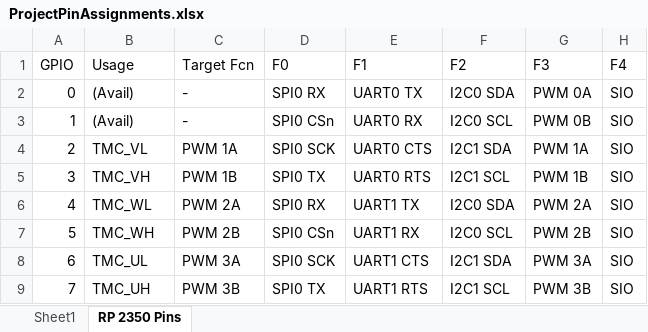
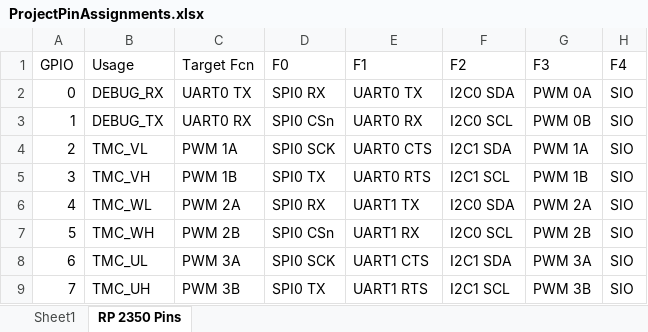
Before and after one commit to Ty-Bequette-217/atomic_dial, an Excel workbook: ProjectPinAssignments.xlsx, sheet RP 2350 Pins, drawn as a sheet; only a part is shown; values as stored, in another font and other column widths than the file's, no cell formats; the diff covers the shown part only; the diff names each change by its address in the sheet, - before the commit and + after, or states it on an @@ line.

```diff
--- a/ProjectPinAssignments.xlsx (sheet RP 2350 Pins)
+++ b/ProjectPinAssignments.xlsx (sheet RP 2350 Pins)
-B2 (Usage): (Avail)
+B2 (Usage): DEBUG_RX
-C2 (Target Fcn): -
+C2 (Target Fcn): UART0 TX
-B3 (Usage): (Avail)
+B3 (Usage): DEBUG_TX
-C3 (Target Fcn): -
+C3 (Target Fcn): UART0 RX
```
Also changed, not shown: 34 edited cells elsewhere in this sheet, sheet Sheet1, cell formats.
